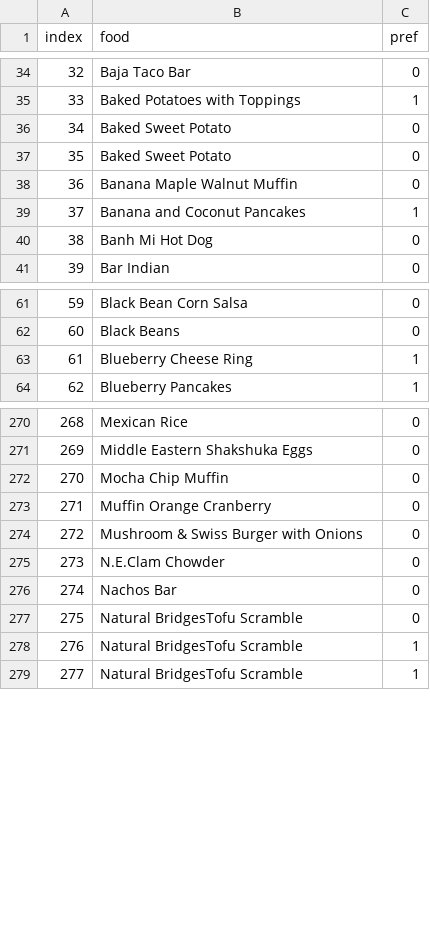
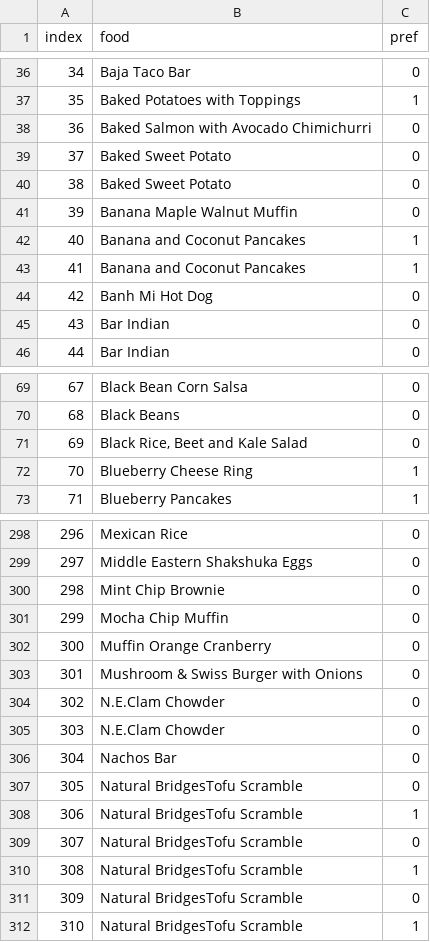
Before and after one commit to 7w0r4ng3s/menu_scraping, a CSV file: Data.csv, drawn as a sheet; only a part is shown, gaps mark what is left out; the diff covers the shown part only; the diff names each change by its address in the sheet, - before the commit and + after, or states it on an @@ line.

```diff
--- a/Data.csv
+++ b/Data.csv
@@ column A (index) renumbered from row 23 down @@
+row 38: 36 | Baked Salmon with Avocado Chimichurri | 0
+row 43: 41 | Banana and Coconut Pancakes | 1
+row 45: 43 | Bar Indian | 0
+row 71: 69 | Black Rice, Beet and Kale Salad | 0
+row 300: 298 | Mint Chip Brownie | 0
+row 305: 303 | N.E.Clam Chowder | 0
@@ row 285 moved to row 309: 307 @@
@@ row 284 moved to row 310: 308 @@
+row 311: 309 | Natural BridgesTofu Scramble | 0
```
Also changed, not shown: 50 added rows and 9 moved rows elsewhere in this file, 2 other files.
